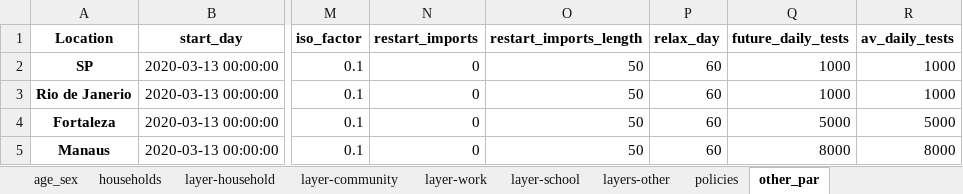
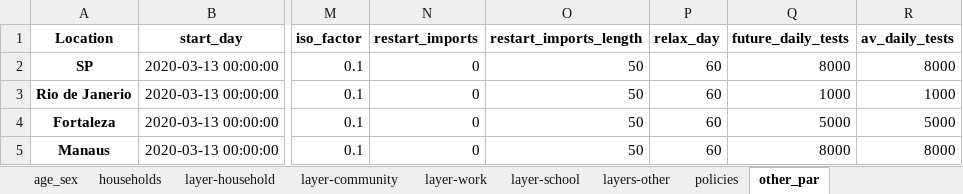
Before and after one commit to brain-modelling-group/covasim-qld-model, an Excel workbook: data/input_data_brazil.xlsx, sheet other_par, drawn as a sheet; only a part is shown, gaps mark what is left out; values as stored, in another font and other column widths than the file's, no borders; the diff names each change by its address in the sheet, - before the commit and + after, or states it on an @@ line.

```diff
--- a/data/input_data_brazil.xlsx (sheet other_par)
+++ b/data/input_data_brazil.xlsx (sheet other_par)
-Q2 (future_daily_tests): 1000
+Q2 (future_daily_tests): 8000
-R2 (av_daily_tests): 1000
+R2 (av_daily_tests): 8000
```
Also changed, not shown: sheet policies, 1 other file.
